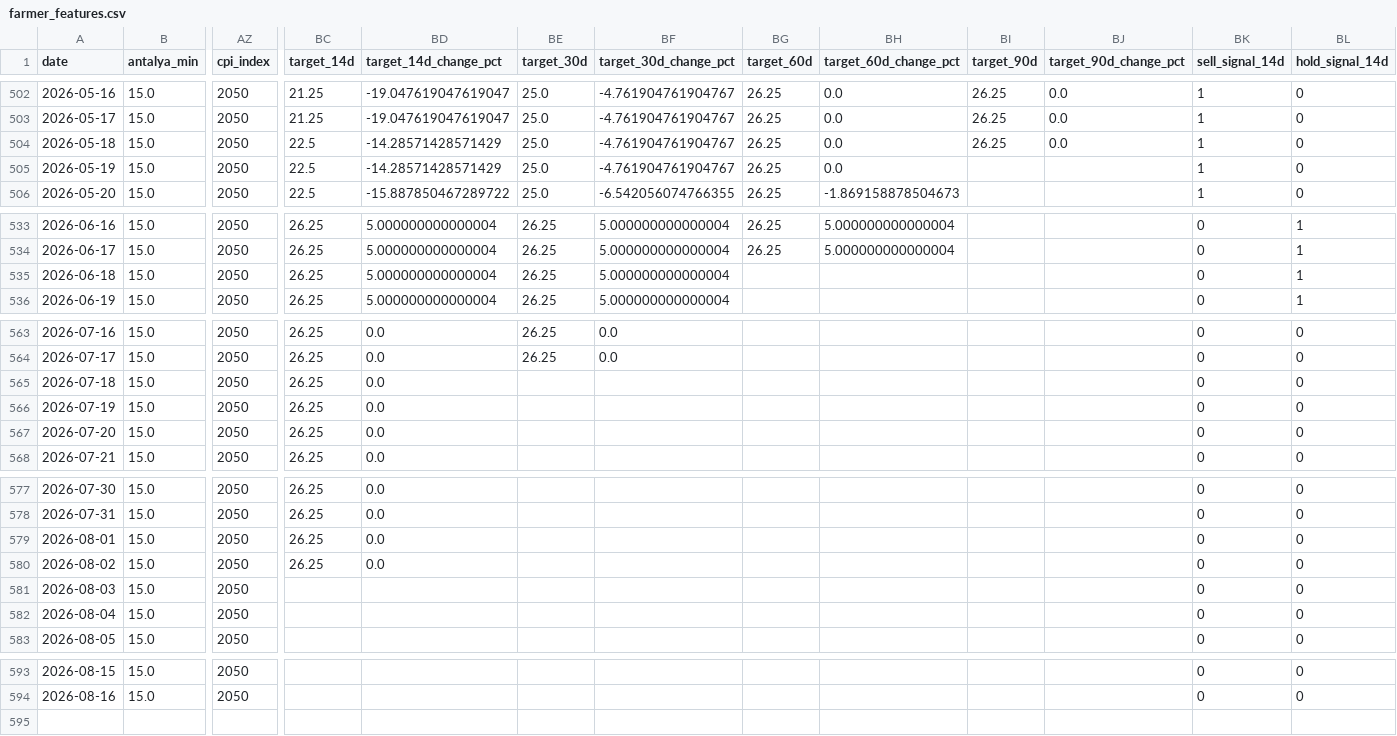
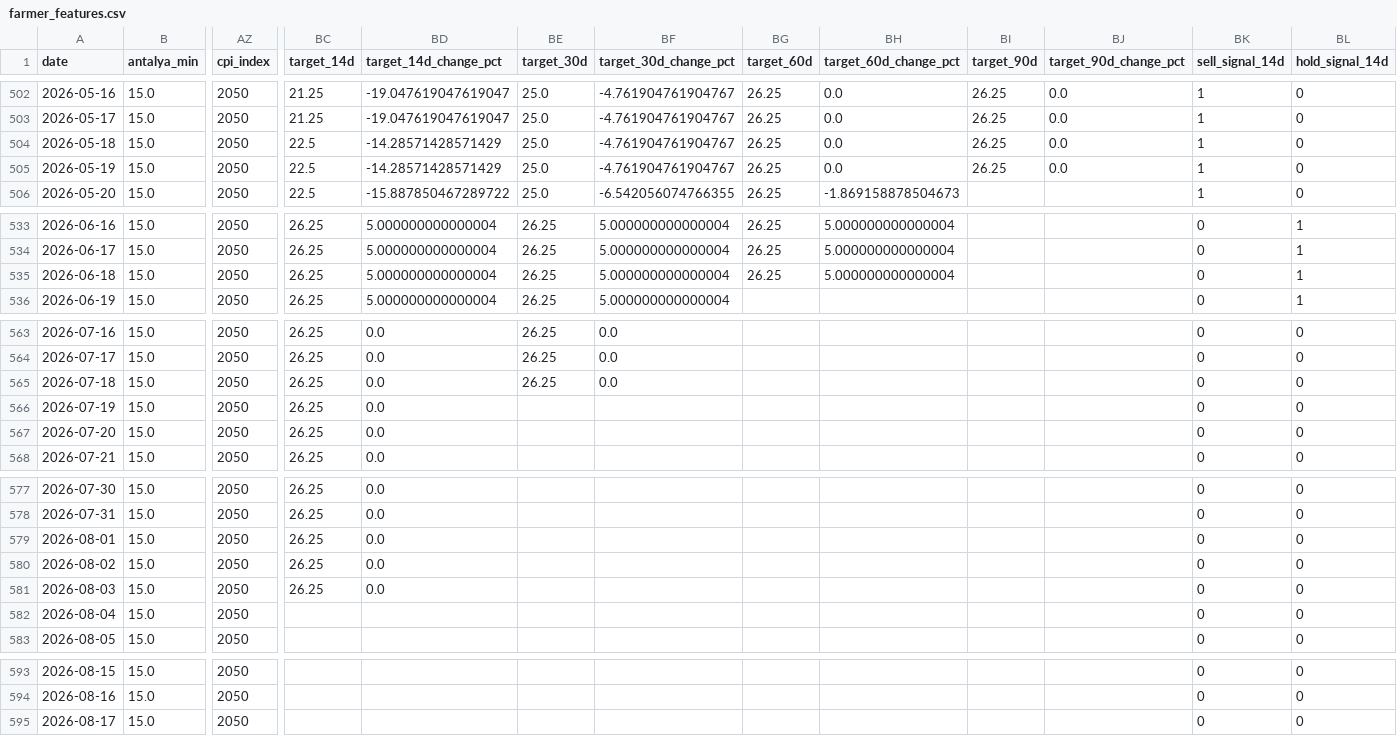
Before and after one commit to susarlar/orangepricecalculatorquantic, a CSV file: data/processed/farmer_features.csv, drawn as a sheet; only a part is shown, gaps mark what is left out; rows hold the shown columns only; the diff covers the shown part only; the diff names each change by its address in the sheet, - before the commit and + after, or states it on an @@ line.

```diff
--- a/data/processed/farmer_features.csv
+++ b/data/processed/farmer_features.csv
-BI505 (target_90d): (empty)
+BI505 (target_90d): 26.25
-BJ505 (target_90d_change_pct): (empty)
+BJ505 (target_90d_change_pct): 0.0
-BG535 (target_60d): (empty)
+BG535 (target_60d): 26.25
-BH535 (target_60d_change_pct): (empty)
+BH535 (target_60d_change_pct): 5.000000000000004
-BE565 (target_30d): (empty)
+BE565 (target_30d): 26.25
-BF565 (target_30d_change_pct): (empty)
+BF565 (target_30d_change_pct): 0.0
-BC581 (target_14d): (empty)
+BC581 (target_14d): 26.25
-BD581 (target_14d_change_pct): (empty)
+BD581 (target_14d_change_pct): 0.0
+row 595: 2026-08-17 | 15.0 | 2050 |  |  |  |  |  |  |  |  | 0 | 0
```
Also changed, not shown: 2 edited cells elsewhere in this file, data/processed/farmer_model_results.csv, data/processed/refresh_log.csv, 10 other files.
